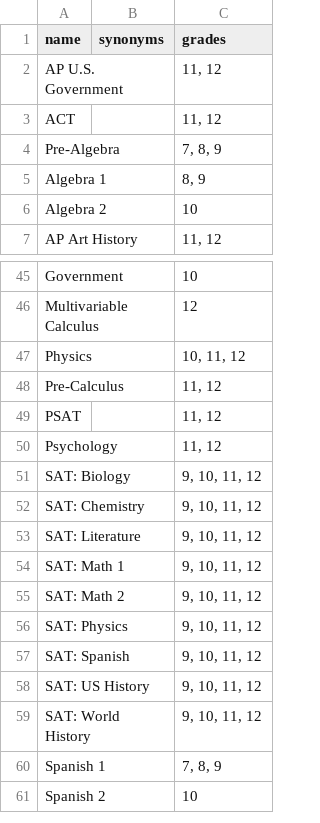
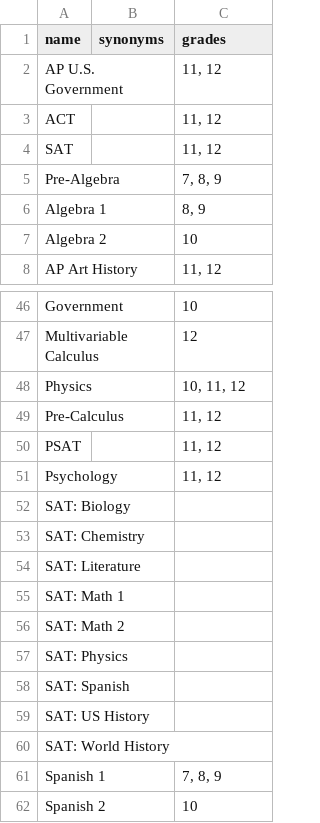
Before and after one commit to tutorbookapp/tutorbook, a CSV file: src/subject-select/utils/subjects.csv, drawn as a sheet; only a part is shown, gaps mark what is left out.

Commit message:
chore(subject-select/utils): SAT subjects don't have grades

```diff
--- a/src/subject-select/utils/subjects.csv
+++ b/src/subject-select/utils/subjects.csv
@@ -3,2 +3,3 @@ AP U.S. Government,,"11, 12"
 ACT,,"11, 12"
+SAT,,"11, 12"
 Pre-Algebra,,"7, 8, 9"
@@ -50,11 +51,11 @@ PSAT,,"11, 12"
 Psychology,,"11, 12"
-SAT: Biology,,"9, 10, 11, 12"
-SAT: Chemistry,,"9, 10, 11, 12"
-SAT: Literature,,"9, 10, 11, 12"
-SAT: Math 1,,"9, 10, 11, 12"
-SAT: Math 2,,"9, 10, 11, 12"
-SAT: Physics,,"9, 10, 11, 12"
-SAT: Spanish,,"9, 10, 11, 12"
-SAT: US History,,"9, 10, 11, 12"
-SAT: World History,,"9, 10, 11, 12"
+SAT: Biology,,
+SAT: Chemistry,,
+SAT: Literature,,
+SAT: Math 1,,
+SAT: Math 2,,
+SAT: Physics,,
+SAT: Spanish,,
+SAT: US History,,
+SAT: World History,,
 Spanish 1,,"7, 8, 9"
```
Also changed, not shown: 1 other file.
